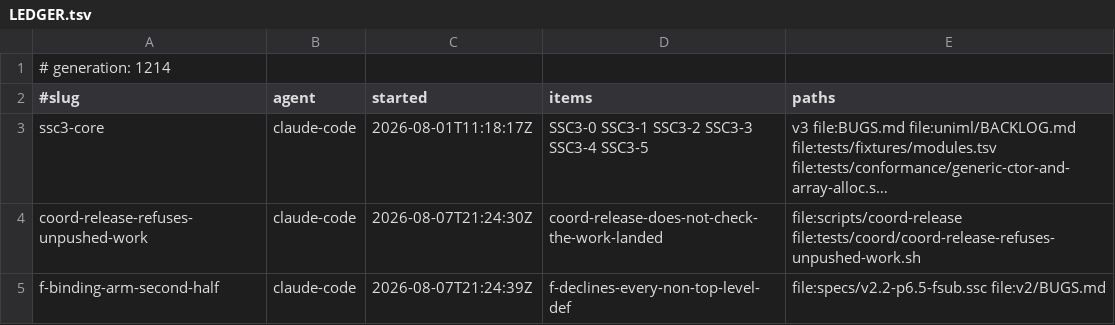
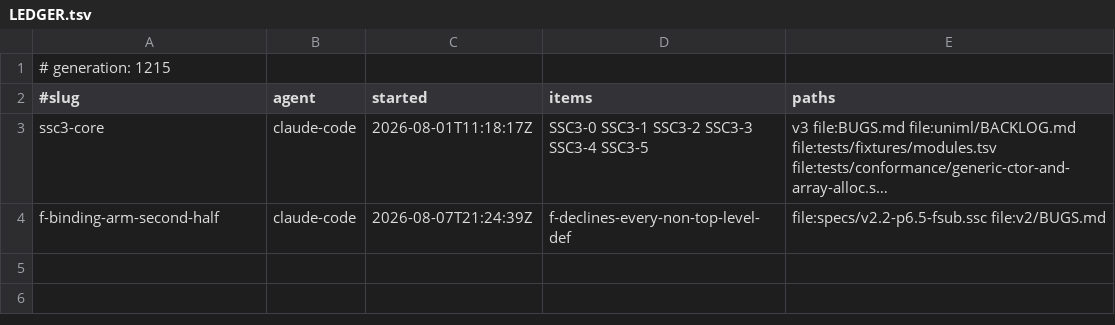
Before and after one commit to sergey-scherbina/scalascript, a TSV file: .work/active/LEDGER.tsv, drawn as a sheet; long unchanged cells end in …; the diff names each change by its address in the sheet, - before the commit and + after, or states it on an @@ line.

Commit message:
release-claim: coord-release-refuses-unpushed-work [evidence: level 3] — Landed 090ce006f (guard + test) and 82e043859 (entry closed). coord-release now reads branch: from the claim and REFUSES when that branch has commits origin/main does not, before it removes anything or commits. THE DEFECT WAS MINE, EARLIER TODAY: on uniml-corpus-floor-independent-oracle the push lost a non-fast-forward race while tests ran, I had chained push, release and worktree-remove on separate LINES instead of with &&, so nothing stopped -- the claim came off the board and the branch was deleted, leaving the commit reachable only as a dangling object while the release record said Landed. Recovered with git fsck; that false record cannot be edited, which is what made this worth a guard rather than a note to self. THE A/B IS THE EVIDENCE, NOT THE GREEN: the new test against the PRE-guard script fails 11 checks and passes the 6 controls. The controls carry the risk here -- a guard on the release path can break every agent release -- so the file asserts an ordinary pushed release still works, the evidence level still reaches the message, and both note cases still release. All 11 files in tests/coord/ green, including the existing coord-release-evidence-level.sh; bugs-index-gate OK 791 entries 0 problems. TWO CASES ARE NOTES, NOT REFUSALS, and deliberately: a claim with no branch: field (old single-line form) and a branch already deleted, since merged-and-deleted is the ordinary order. Both print what could NOT be checked, because a check that cannot run must not look like one that ran. ESCAPE HATCH: COORD_RELEASE_ALLOW_UNPUSHED=1 for a deliberately abandoned branch, and it announces itself on stderr. ALSO LEARNED AND WORTH THE NEXT AGENT KNOWING: set -e does not reach the shell this harness executes in -- it works under a bare zsh -c and did NOT stop a failing rebase here -- so && is the only chaining I now trust for push sequences. LEVEL 3: coord tooling has no CI job; the whole tests/coord suite is the gate and it ran. [skip ci]

```diff
--- a/.work/active/LEDGER.tsv
+++ b/.work/active/LEDGER.tsv
-A1 (#slug): # generation: 1214
+A1 (#slug): # generation: 1215
-row 4: coord-release-refuses-unpushed-work | claude-code | 2026-08-07T21:24:30Z | coord-release-does-not-check-the-work-landed | file:scripts/coord-release file:tests/coord/coord-release-refuses-unpushed-work.sh
```
Also changed, not shown: 1 other file.
